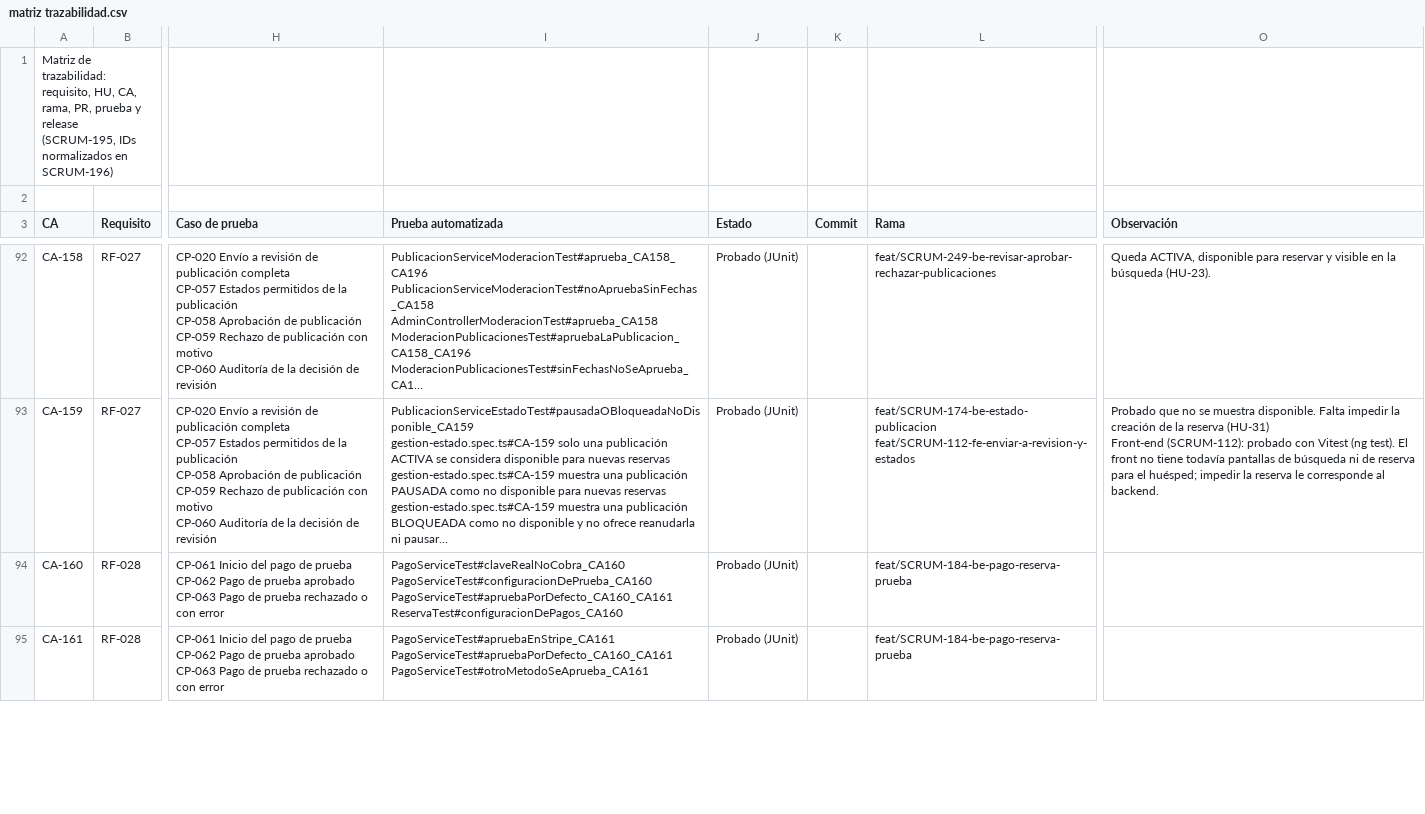
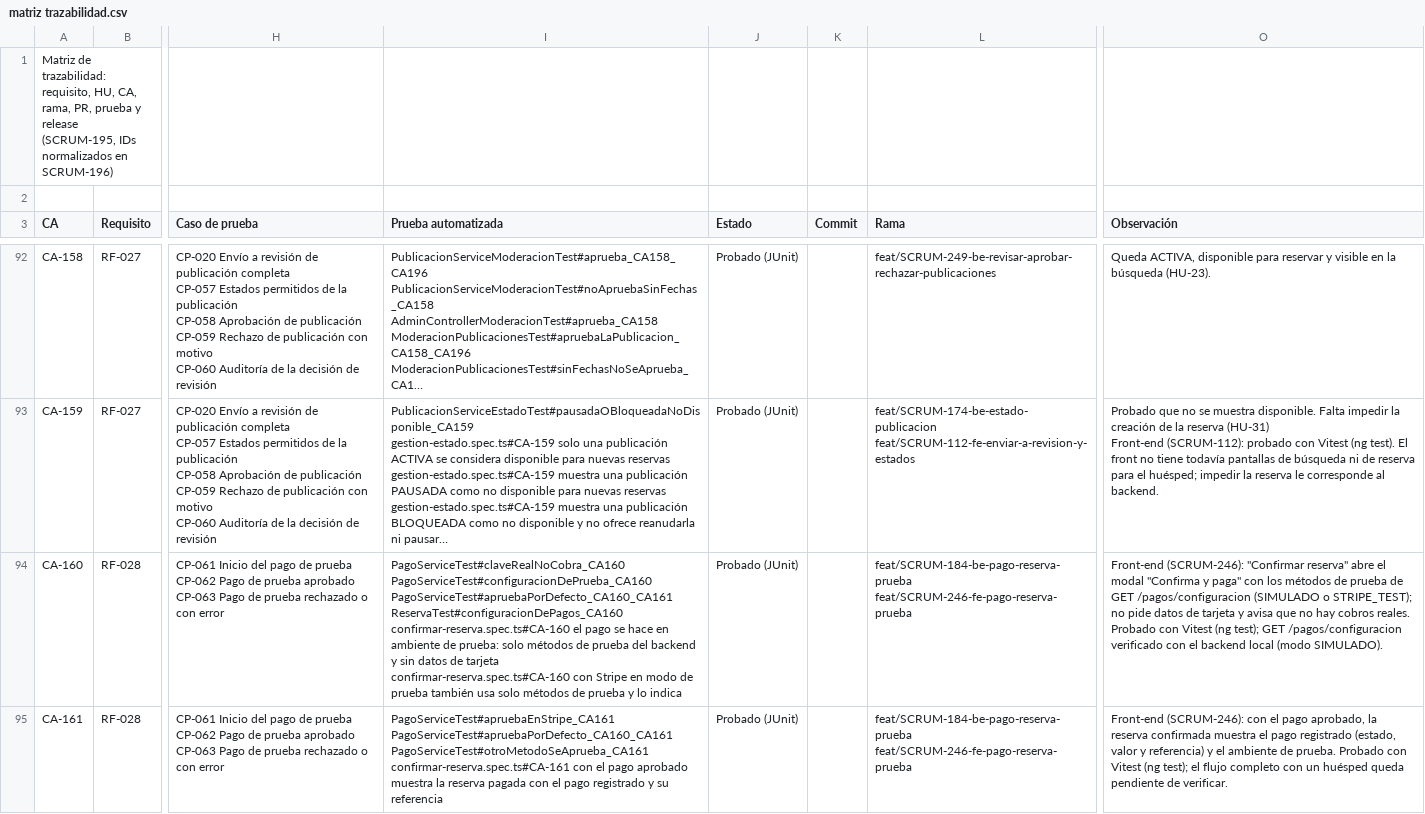
Before and after one commit to Estallados/MarketplaceAlojamientosInversionesLR, a CSV file: docs/traceability/matriz trazabilidad.csv, drawn as a sheet; only a part is shown, gaps mark what is left out; long unchanged cells end in …; ↵ is a line break in a cell; the diff covers the shown part only; the diff names each change by its address in the sheet, - before the commit and + after, or states it on an @@ line.

Commit message:
docs(SCRUM-246): actualizar la trazabilidad de CA-160, CA-161 y CA-162 y la estructura del frontend

```diff
--- a/docs/traceability/matriz trazabilidad.csv
+++ b/docs/traceability/matriz trazabilidad.csv
-I94 (Prueba automatizada): …PagoServiceTest#apruebaPorDefecto_CA160_CA161 ↵ ReservaTest#configuracionDePagos_CA160
+I94 (Prueba automatizada): …PagoServiceTest#apruebaPorDefecto_CA160_CA161 ↵ ReservaTest#configuracionDePagos_CA160 ↵ confirmar-reserva.spec.ts#CA-160 el pago se hace en ambiente de prueba: solo métodos de prueba del backend y sin datos de tarjeta ↵ confirmar-reserva.spec.ts#CA-160 con Stripe en modo de prueba también usa solo métodos de prueba y lo indica
-L94:L95 (Rama): feat/SCRUM-184-be-pago-reserva-prueba
+L94:L95 (Rama): feat/SCRUM-184-be-pago-reserva-prueba ↵ feat/SCRUM-246-fe-pago-reserva-prueba
-O94 (Observación): (empty)
+O94 (Observación): Front-end (SCRUM-246): "Confirmar reserva" abre el modal "Confirma y paga" con los métodos de prueba de GET /pagos/configuracion (SIMULADO o STRIPE_TEST); no pide datos de tarjeta y avisa que no hay cobros reales. Probado con Vitest (ng test); GET /pagos/configuracion verificado con el backend local (modo SIMULADO).
-I95 (Prueba automatizada): …PagoServiceTest#apruebaPorDefecto_CA160_CA161 ↵ PagoServiceTest#otroMetodoSeAprueba_CA161
+I95 (Prueba automatizada): …PagoServiceTest#apruebaPorDefecto_CA160_CA161 ↵ PagoServiceTest#otroMetodoSeAprueba_CA161 ↵ confirmar-reserva.spec.ts#CA-161 con el pago aprobado muestra la reserva pagada con el pago registrado y su referencia
-O95 (Observación): (empty)
+O95 (Observación): Front-end (SCRUM-246): con el pago aprobado, la reserva confirmada muestra el pago registrado (estado, valor y referencia) y el ambiente de prueba. Probado con Vitest (ng test); el flujo completo con un huésped queda pendiente de verificar.
```
Also changed, not shown: 3 edited cells elsewhere in this file, 1 other file.
